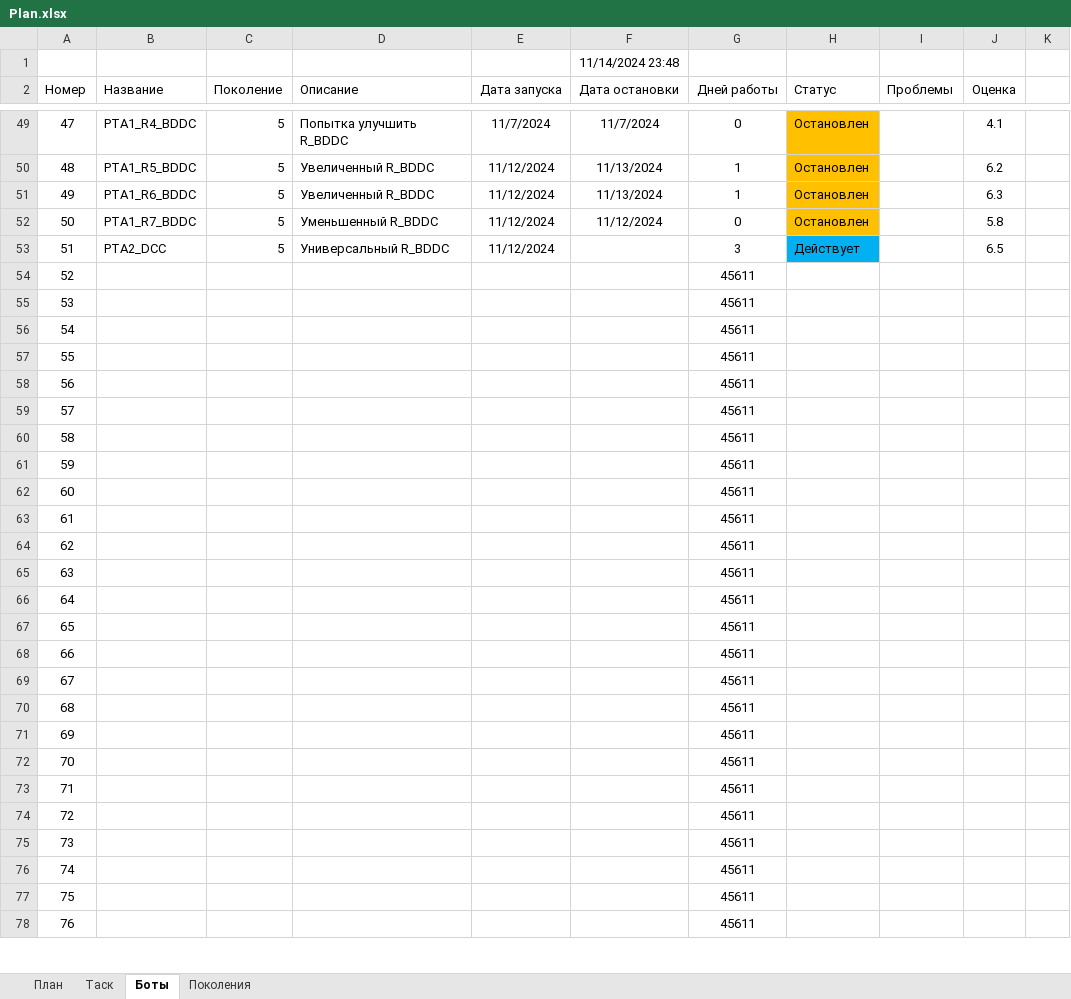
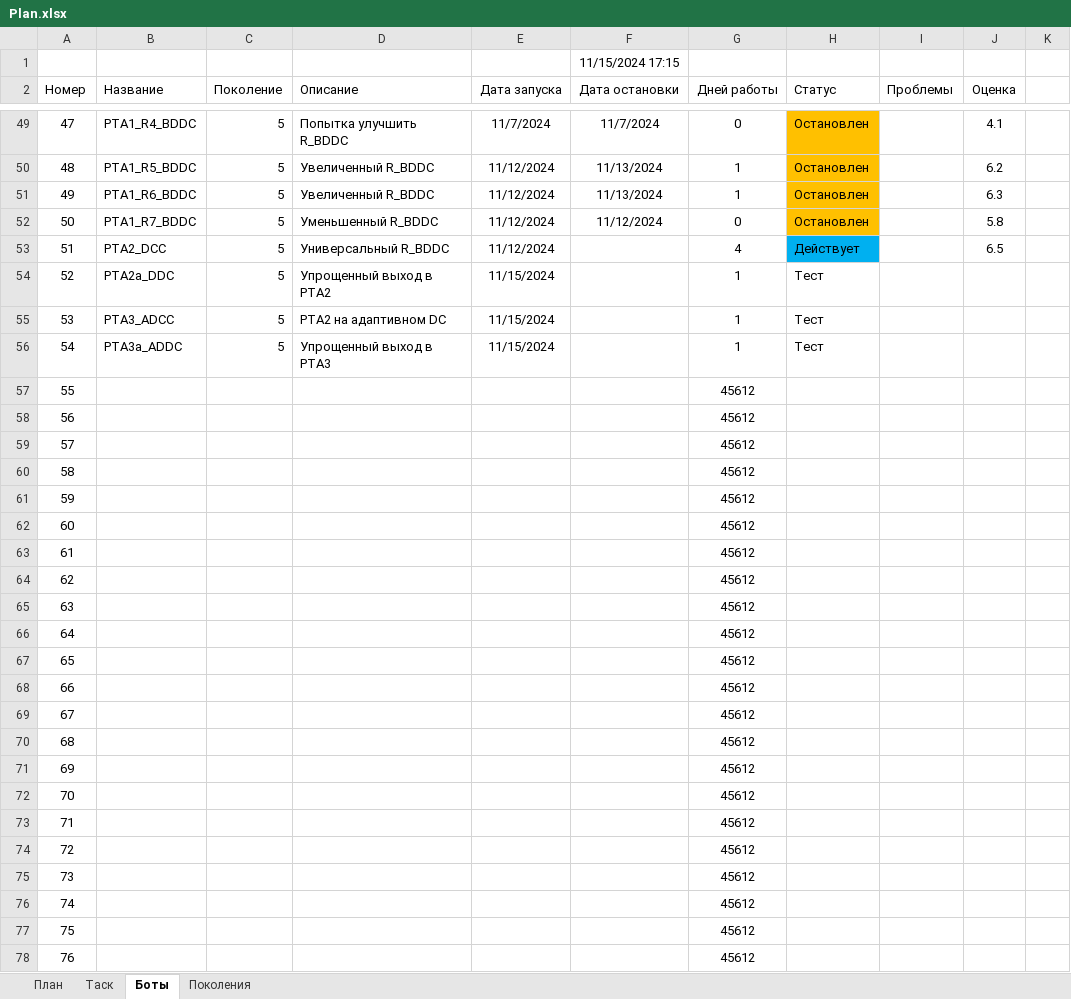
Before and after one commit to Anubis1Good/AUTO_TRAIDER, an Excel workbook: Plan.xlsx, sheet Боты, drawn as a sheet; only a part is shown, gaps mark what is left out; values as stored, in another font and other column widths than the file's, no borders; the diff covers the shown part only; the diff names each change by its address in the sheet, - before the commit and + after, or states it on an @@ line.

```diff
--- a/Plan.xlsx (sheet Боты)
+++ b/Plan.xlsx (sheet Боты)
-F1 (Дата остановки): 11/14/2024 23:48
+F1 (Дата остановки): 11/15/2024 17:15
-G53 (Дней работы): 3
+G53 (Дней работы): 4
-B54 (Название): (empty)
+B54 (Название): PTA2a_DDC
-C54:C56 (Поколение): (empty)
+C54:C56 (Поколение): 5
-D54 (Описание): (empty)
+D54 (Описание): Упрощенный выход в PTA2
-E54:E56 (Дата запуска): (empty)
+E54:E56 (Дата запуска): 11/15/2024
-G54:G56 (Дней работы): 45611
+G54:G56 (Дней работы): 1
-H54:H56 (Статус): (empty)
+H54:H56 (Статус): Тест
-B55 (Название): (empty)
+B55 (Название): PTA3_ADCC
-D55 (Описание): (empty)
+D55 (Описание): PTA2 на адаптивном DC
-B56 (Название): (empty)
+B56 (Название): PTA3a_ADDC
-D56 (Описание): (empty)
+D56 (Описание): Упрощенный выход в PTA3
-G57:G78 (Дней работы): 45611
+G57:G78 (Дней работы): 45612
```
Also changed, not shown: 61 edited cells elsewhere in this sheet, 14 other files.
